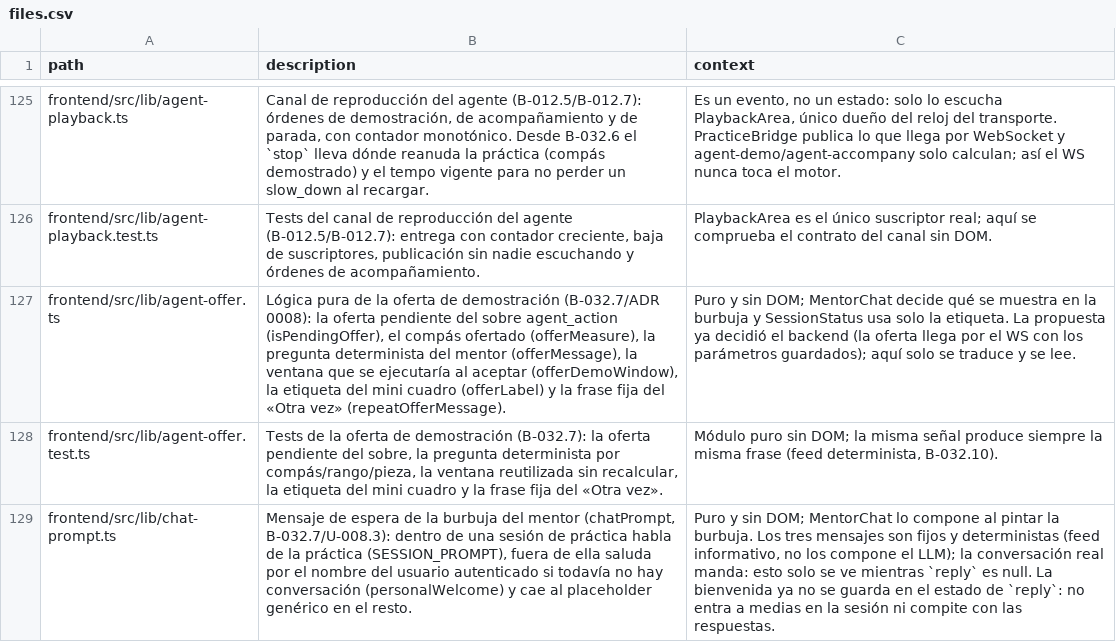
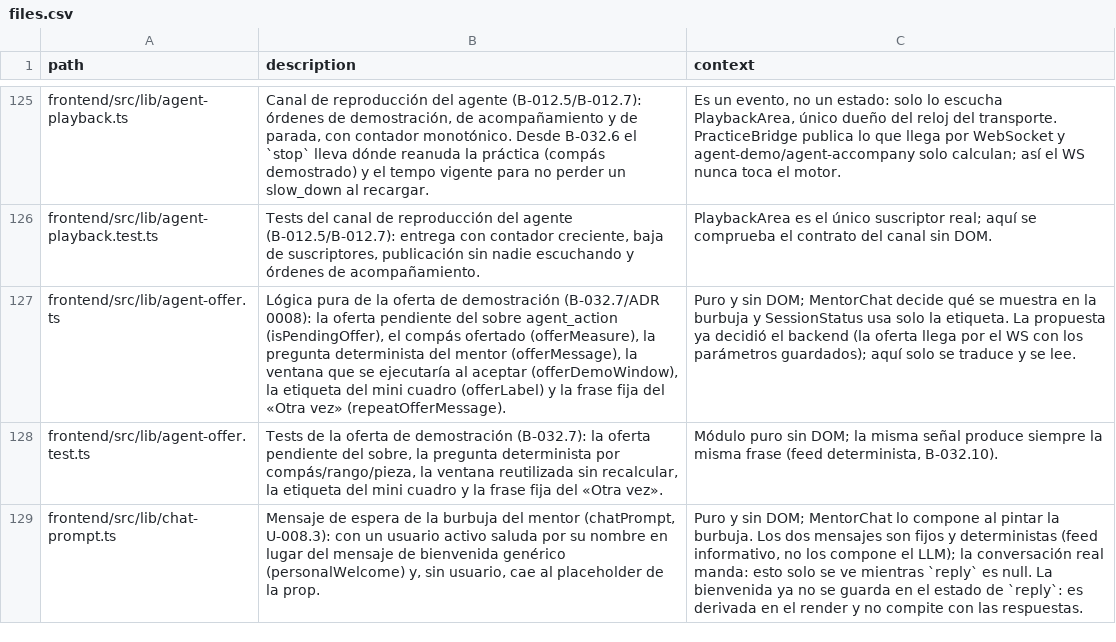
Before and after one commit to andrupax94/PianoMentor-IA, a CSV file: docs/architecture/files.csv, drawn as a sheet; only a part is shown, gaps mark what is left out; the diff covers the shown part only; the diff names each change by its address in the sheet, - before the commit and + after, or states it on an @@ line.

Commit message:
fix(chat): el saludo por nombre depende del usuario activo, no de la sesión de piano
chatPrompt pierde el matiz de sesión de práctica que no correspondía: basta que haya un usuario autenticado para que la burbuja salude «¡Hola <nombre>!» en lugar del genérico «Hola En que puedo Ayudarte?», sin importar la ruta. Ahora mismo se saluda aunque exista un chat_id previo (U-008.3: el saludo es el mensaje de espera del chat activo; el historial del backend no se pinta en el front). Tests: 474 frontend en verde y build OK.

```diff
--- a/docs/architecture/files.csv
+++ b/docs/architecture/files.csv
-B129 (description): …mentor (chatPrompt, B-032.7/U-008.3): dentro de una sesión de práctica habla de la práctica (SESSION_PROMPT), fuera de ella saluda por el nombre del usuario autenticado si todavía no hay conversación (personalWelcome) y cae al placeholder genérico en el resto.
+B129 (description): …mentor (chatPrompt, U-008.3): con un usuario activo saluda por su nombre en lugar del mensaje de bienvenida genérico (personalWelcome) y, sin usuario, cae al placeholder de la prop.
-C129 (context): …burbuja. Los tres mensajes son fijos y deterministas (feed informativo, no los compone el LLM); la conversación real manda: esto solo se ve mientras `reply` es null. La bienvenida ya no se guarda en el estado de `reply`: no entra a medias en la sesión ni compite con…
+C129 (context): …burbuja. Los dos mensajes son fijos y deterministas (feed informativo, no los compone el LLM); la conversación real manda: esto solo se ve mientras `reply` es null. La bienvenida ya no se guarda en el estado de `reply`: es derivada en el render y no compite con…
```
Also changed, not shown: 3 edited cells elsewhere in this file, 4 other files.
